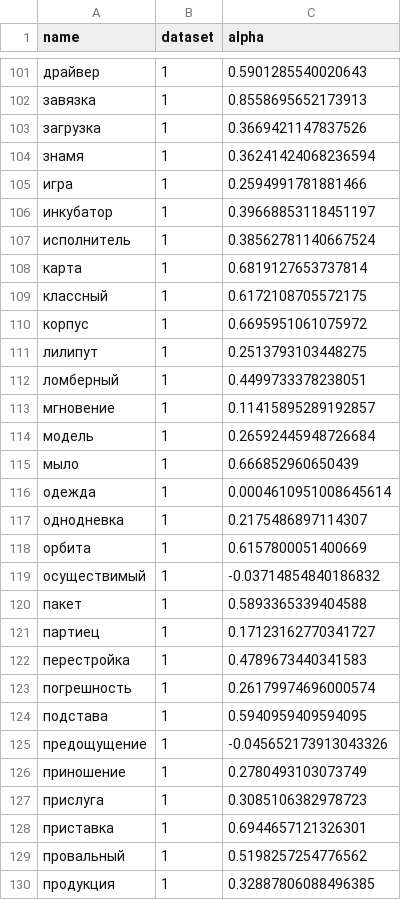
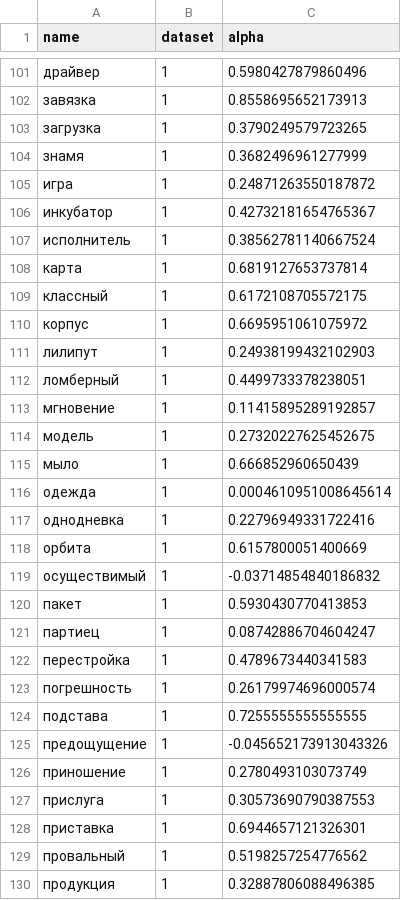
Before and after one commit to juliarodina/context-diachrony, a TSV file: datasets_creation/alpha_values.tsv, drawn as a sheet; only a part is shown, gaps mark what is left out; the diff covers the shown part only; the diff names each change by its address in the sheet, - before the commit and + after, or states it on an @@ line.

```diff
--- a/datasets_creation/alpha_values.tsv
+++ b/datasets_creation/alpha_values.tsv
-C101 (alpha): 0.5901285540020643
+C101 (alpha): 0.5980427879860496
-C103 (alpha): 0.3669421147837526
+C103 (alpha): 0.3790249579723265
-C104 (alpha): 0.36241424068236594
+C104 (alpha): 0.3682496961277999
-C105 (alpha): 0.2594991781881466
+C105 (alpha): 0.24871263550187872
-C106 (alpha): 0.39668853118451197
+C106 (alpha): 0.42732181654765367
-C111 (alpha): 0.2513793103448275
+C111 (alpha): 0.24938199432102903
-C114 (alpha): 0.26592445948726684
+C114 (alpha): 0.27320227625452675
-C117 (alpha): 0.2175486897114307
+C117 (alpha): 0.22796949331722416
-C120 (alpha): 0.5893365339404588
+C120 (alpha): 0.5930430770413853
-C121 (alpha): 0.17123162770341727
+C121 (alpha): 0.08742886704604247
-C124 (alpha): 0.5940959409594095
+C124 (alpha): 0.7255555555555555
-C127 (alpha): 0.3085106382978723
+C127 (alpha): 0.30573690790387553
```
Also changed, not shown: 35 edited cells elsewhere in this file, 3 other files.
